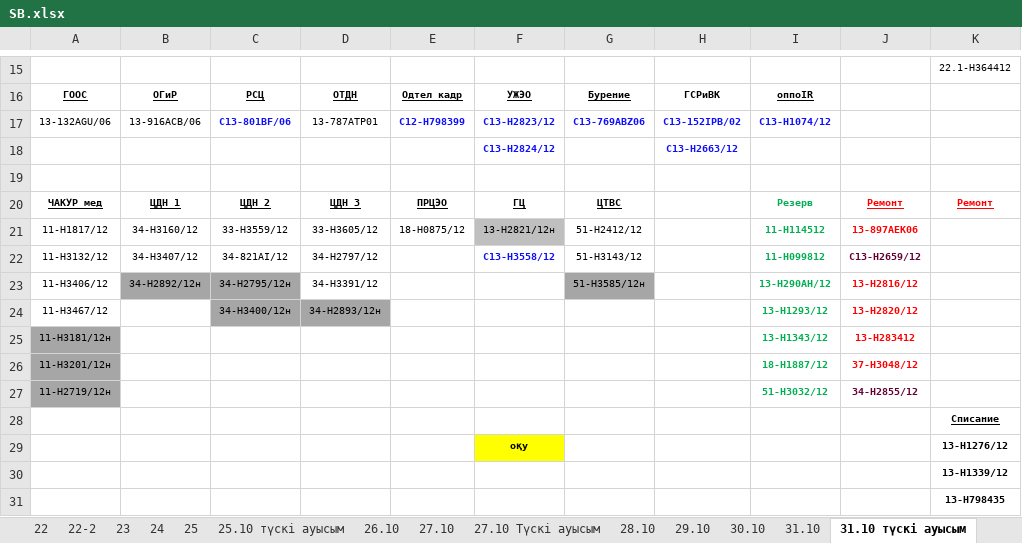
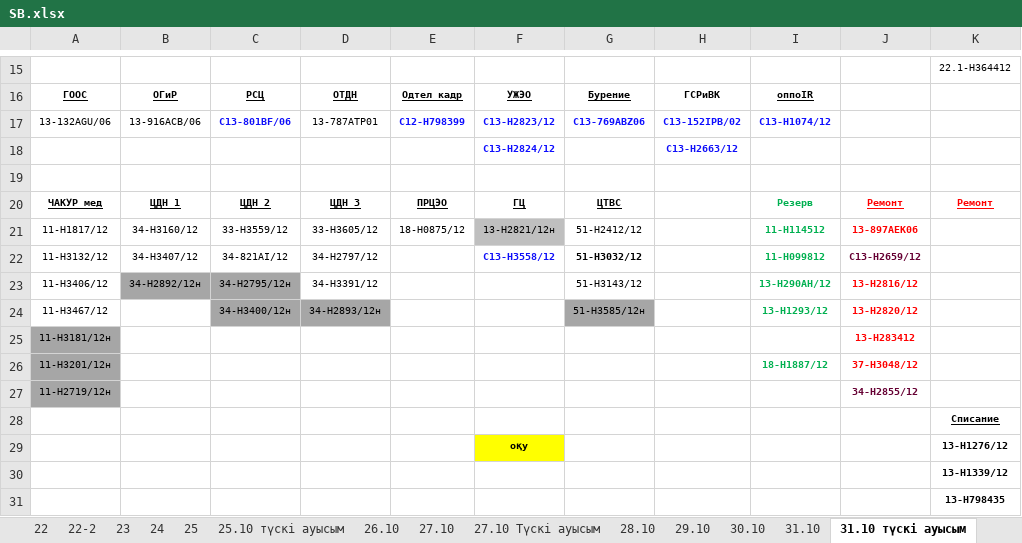
Before and after one commit to aura2889/summary, an Excel workbook: raw/SB.xlsx, sheet 31.10 түскі ауысым, drawn as a sheet; only a part is shown, gaps mark what is left out; values as stored, in another font and other column widths than the file's, no borders; the diff names each change by its address in the sheet, - before the commit and + after, or states it on an @@ line.

```diff
--- a/raw/SB.xlsx (sheet 31.10 түскі ауысым)
+++ b/raw/SB.xlsx (sheet 31.10 түскі ауысым)
-G22: 51-Н3143/12
+G22: 51-Н3032/12
-G22 bold: off
+G22 bold: on
-G23: 51-Н3585/12н
+G23: 51-Н3143/12
-G23 fill: #A6A6A6
+G23 fill: none
-G24: (empty)
+G24: 51-Н3585/12н
-G24 fill: none
+G24 fill: #A6A6A6
-I25: 13-Н1343/12
+I25: (empty)
-I27: 51-Н3032/12
+I27: (empty)
```
Also changed, not shown: sheet 31.10, other sheet tabs, raw/BUS.xlsx, raw/D7.xlsx, 9 other files.
